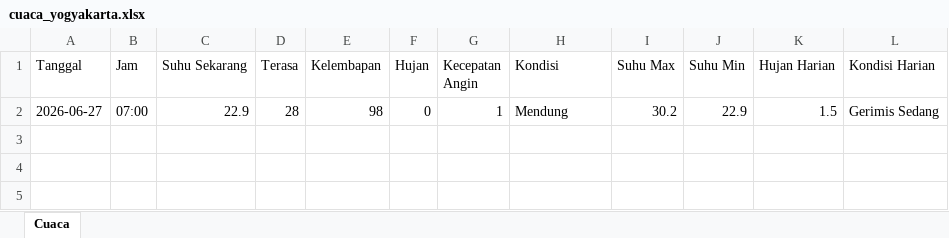
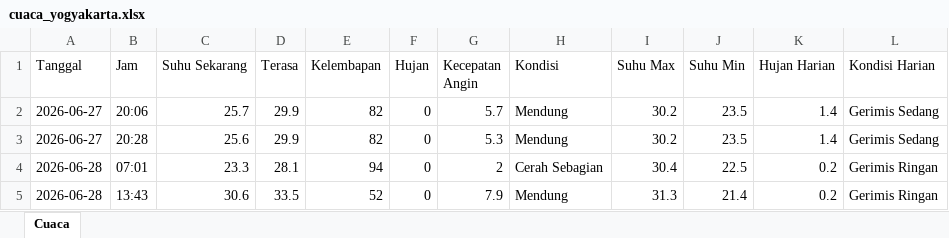
Before and after one commit to adiorany3/sembako-dashboard, an Excel workbook: data/cuaca_yogyakarta.xlsx, sheet Cuaca, drawn as a sheet; values as stored, in another font and other column widths than the file's, no borders; the diff names each change by its address in the sheet, - before the commit and + after, or states it on an @@ line.

Commit message:
analytics: multi-period trends, forecasts, 12 correlations, enhanced confidence, anomaly filter
- indicators.py: +4 functions (multi_period_trend, price_forecast, change_from_baseline, enhanced_confidence)
- precompute_analysis.py: 4→12 correlation pairs, multi-period table, forecast display, '3 Hal Penting', anomaly filter
- create_excel.py: fix path ~/sembako/ → ~/sembako/data/
- fetch_cuaca_pagi.py: fix path ~/sembako/ → ~/sembako/data/
- update_crypto.py: fix HISTORY_PATH to data/
- update_emas.py: fix HISTORY_PATH to data/
- cuaca_yogyakarta.xlsx: synced from root to data/
- harga_sembako.xlsx: synced cache data to 30 Jun

```diff
--- a/data/cuaca_yogyakarta.xlsx (sheet Cuaca)
+++ b/data/cuaca_yogyakarta.xlsx (sheet Cuaca)
-B2 (Jam): 07:00
+B2 (Jam): 20:06
-C2 (Suhu Sekarang): 22.9
+C2 (Suhu Sekarang): 25.7
-D2 (Terasa): 28
+D2 (Terasa): 29.9
-E2 (Kelembapan): 98
+E2 (Kelembapan): 82
-G2 (Kecepatan Angin): 1
+G2 (Kecepatan Angin): 5.7
-J2 (Suhu Min): 22.9
+J2 (Suhu Min): 23.5
-K2 (Hujan Harian): 1.5
+K2 (Hujan Harian): 1.4
+row 3: 2026-06-27 | 20:28 | 25.6 | 29.9 | 82 | 0 | 5.3 | Mendung | 30.2 | 23.5 | 1.4 | Gerimis Sedang
+row 4: 2026-06-28 | 07:01 | 23.3 | 28.1 | 94 | 0 | 2 | Cerah Sebagian | 30.4 | 22.5 | 0.2 | Gerimis Ringan
+row 5: 2026-06-28 | 13:43 | 30.6 | 33.5 | 52 | 0 | 7.9 | Mendung | 31.3 | 21.4 | 0.2 | Gerimis Ringan
```
Also changed, not shown: data/harga_sembako.xlsx, 6 other files.
